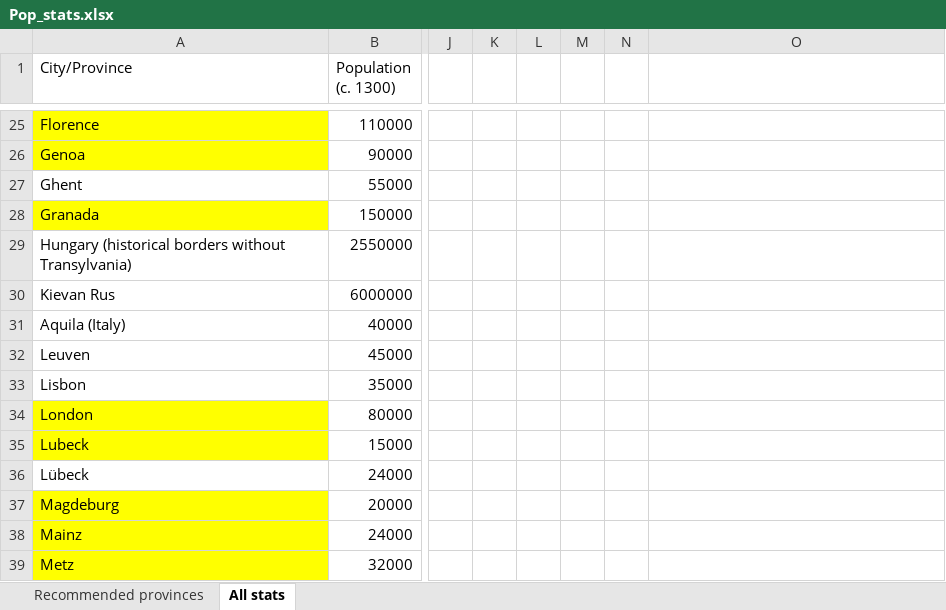
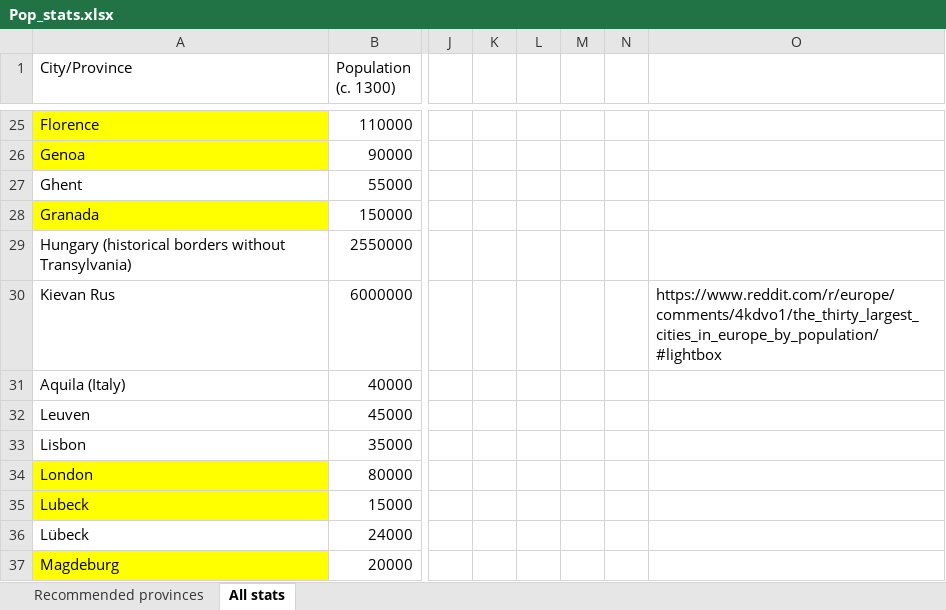
Before and after one commit to Vladusty/LU-python-course-project-2025, an Excel workbook: references/Pop_stats.xlsx, sheet All stats, drawn as a sheet; only a part is shown, gaps mark what is left out; the shorter side is filled out with more unchanged rows; values as stored, in another font and other column widths than the file's, no borders; charts and pictures not drawn; the diff names each change by its address in the sheet, - before the commit and + after, or states it on an @@ line.

Commit message:
Add source for the table

```diff
--- a/references/Pop_stats.xlsx (sheet All stats)
+++ b/references/Pop_stats.xlsx (sheet All stats)
-O30: (empty)
+O30: https://www.reddit.com/r/europe/comments/4kdvo1/the_thirty_largest_cities_in_europe_by_population/#lightbox
```
Also changed, not shown: charts or pictures.
